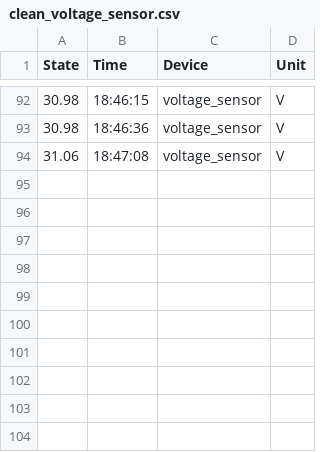
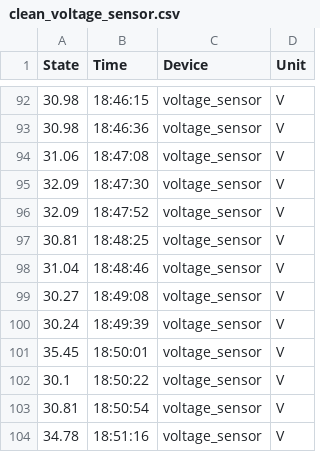
Before and after one commit to Ferdi-coza/Information_supply_chain, a CSV file: data/clean_voltage_sensor.csv, drawn as a sheet; only a part is shown, gaps mark what is left out.

```diff
--- a/data/clean_voltage_sensor.csv
+++ b/data/clean_voltage_sensor.csv
@@ -94 +94,11 @@ State,Time,Device,Unit
 31.06,18:47:08,voltage_sensor,V
+32.09,18:47:30,voltage_sensor,V
+32.09,18:47:52,voltage_sensor,V
+30.81,18:48:25,voltage_sensor,V
+31.04,18:48:46,voltage_sensor,V
+30.27,18:49:08,voltage_sensor,V
+30.24,18:49:39,voltage_sensor,V
+35.45,18:50:01,voltage_sensor,V
+30.1,18:50:22,voltage_sensor,V
+30.81,18:50:54,voltage_sensor,V
+34.78,18:51:16,voltage_sensor,V
```
Also changed, not shown: 6 other files.
